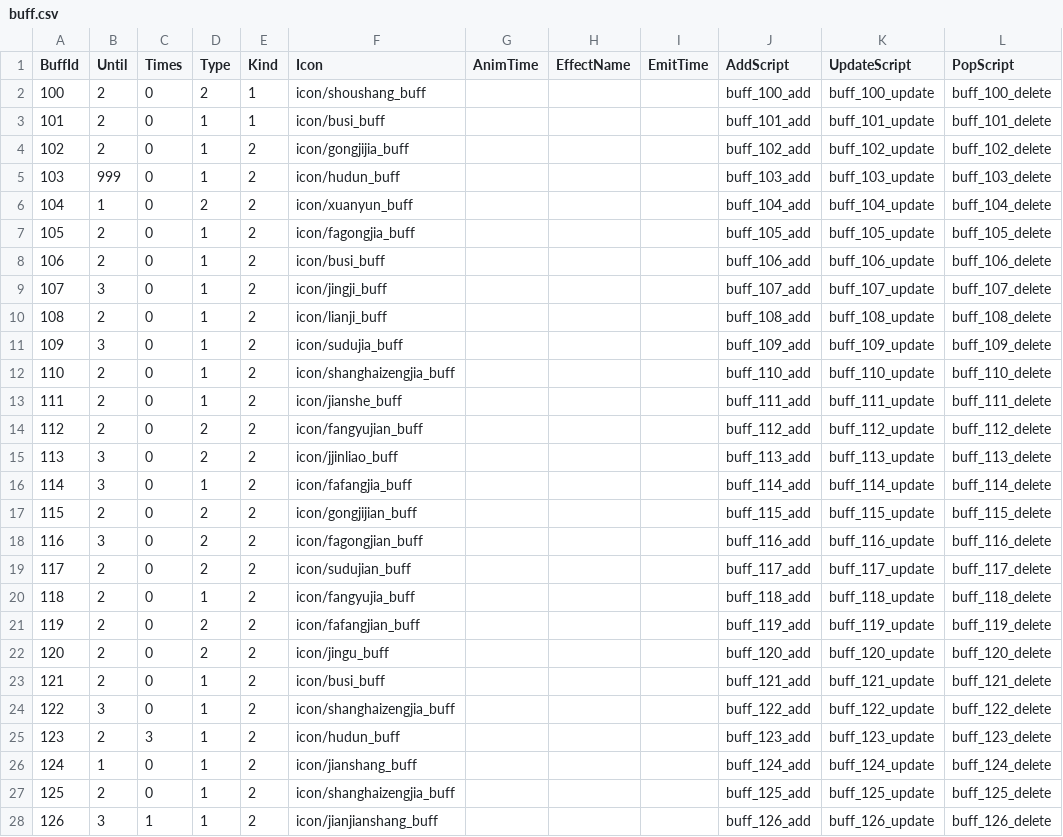
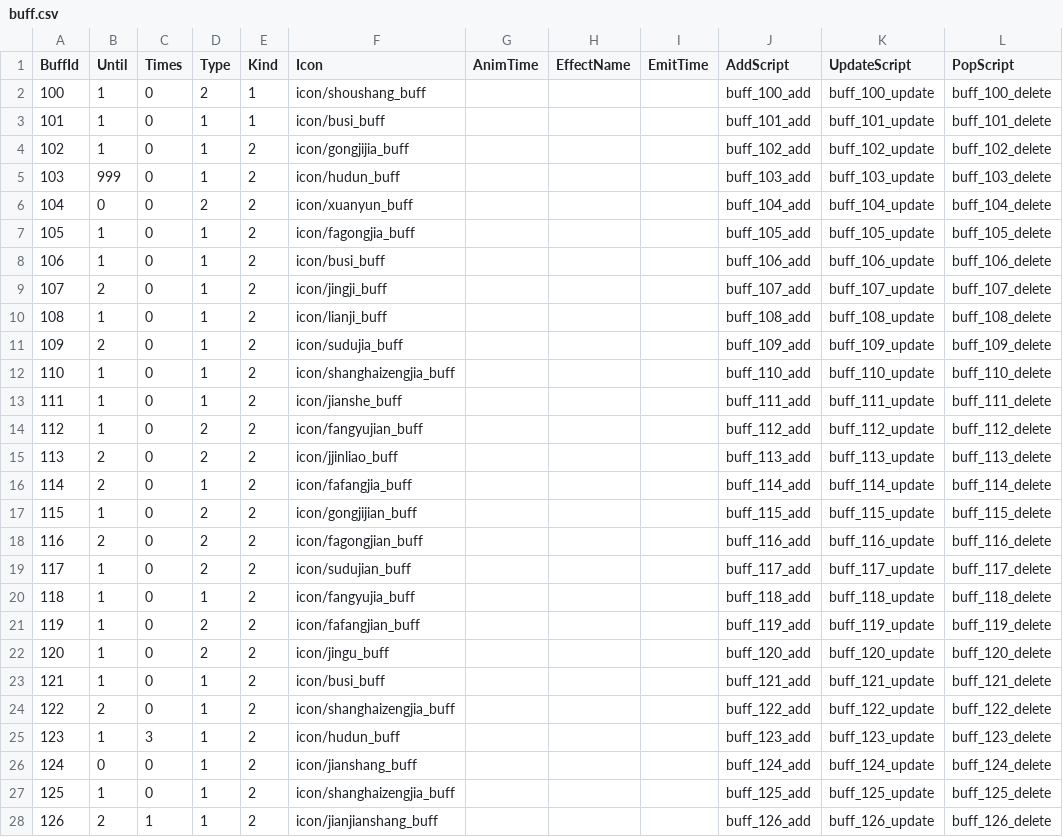
Before and after one commit to kevinnewkevin/xiyou, a CSV file: trunk/config/tables/buff.csv, drawn as a sheet; only a part is shown; the diff covers the shown part only; the diff names each change by its address in the sheet, - before the commit and + after, or states it on an @@ line.

Commit message:
buff

```diff
--- a/trunk/config/tables/buff.csv
+++ b/trunk/config/tables/buff.csv
-B2:B4 (Until): 2
+B2:B4 (Until): 1
-B6 (Until): 1
+B6 (Until): 0
-B7:B8 (Until): 2
+B7:B8 (Until): 1
-B9 (Until): 3
+B9 (Until): 2
-B10 (Until): 2
+B10 (Until): 1
-B11 (Until): 3
+B11 (Until): 2
-B12:B14 (Until): 2
+B12:B14 (Until): 1
-B15:B16 (Until): 3
+B15:B16 (Until): 2
-B17 (Until): 2
+B17 (Until): 1
-B18 (Until): 3
+B18 (Until): 2
-B19:B23 (Until): 2
+B19:B23 (Until): 1
-B24 (Until): 3
+B24 (Until): 2
-B25 (Until): 2
+B25 (Until): 1
-B26 (Until): 1
+B26 (Until): 0
-B27 (Until): 2
+B27 (Until): 1
-B28 (Until): 3
+B28 (Until): 2
```
Also changed, not shown: 57 edited cells elsewhere in this file.
